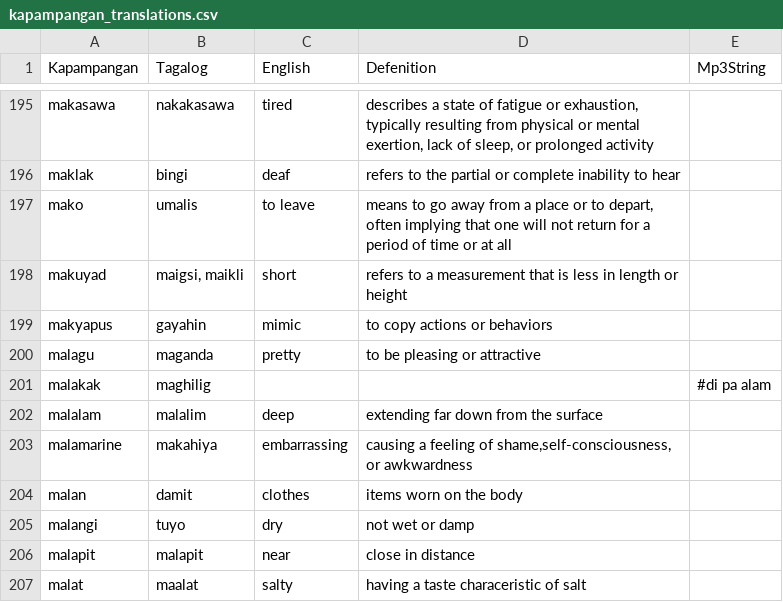
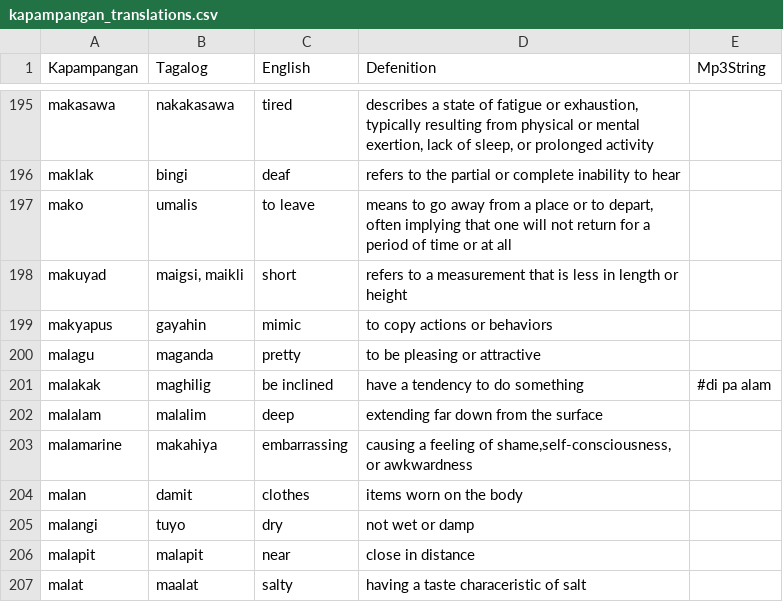
Before and after one commit to MtToss/Pamagbalen-Kapampangan-Dictionary, a CSV file: src/main/python/csv/kapampangan_translations.csv, drawn as a sheet; only a part is shown, gaps mark what is left out.

Commit message:
late night ui colors plus one definition i forgot which word (i think its inclined or smth)

```diff
--- a/src/main/python/csv/kapampangan_translations.csv
+++ b/src/main/python/csv/kapampangan_translations.csv
@@ -200,3 +200,3 @@ makyapus,gayahin,mimic,to copy actions or behaviors,,
 malagu,maganda,pretty,to be pleasing or attractive,
-malakak,maghilig,,,#di pa alam
+malakak,maghilig,be inclined,have a tendency to do something,#di pa alam
 malalam,malalim,deep,extending far down from the surface,
```
Also changed, not shown: 2 other files.
